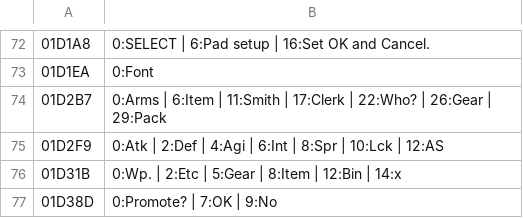
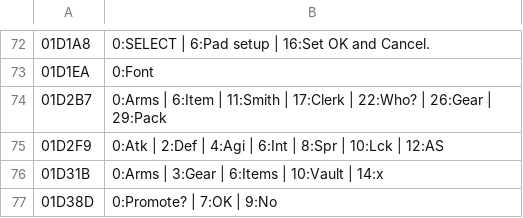
Before and after one commit to minhnhattonthat/bounty-sword-en, a TSV file: script/grid_specs.tsv, drawn as a sheet; only a part is shown, gaps mark what is left out.

```diff
--- a/script/grid_specs.tsv
+++ b/script/grid_specs.tsv
@@ -75,3 +75,3 @@
 01D2F9	0:Atk | 2:Def | 4:Agi | 6:Int | 8:Spr | 10:Lck | 12:AS
-01D31B	0:Wp. | 2:Etc | 5:Gear | 8:Item | 12:Bin | 14:x
+01D31B	0:Arms | 3:Gear | 6:Items | 10:Vault | 14:x
 01D38D	0:Promote? | 7:OK | 9:No
```
Also changed, not shown: script/byte_patches.tsv, 1 other file.
